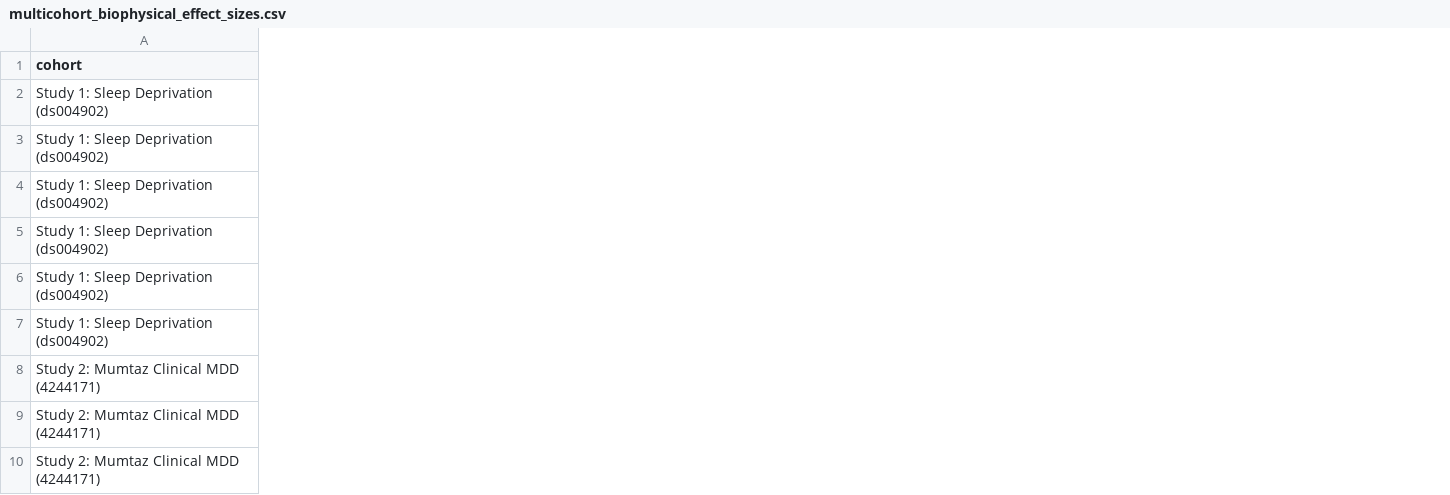
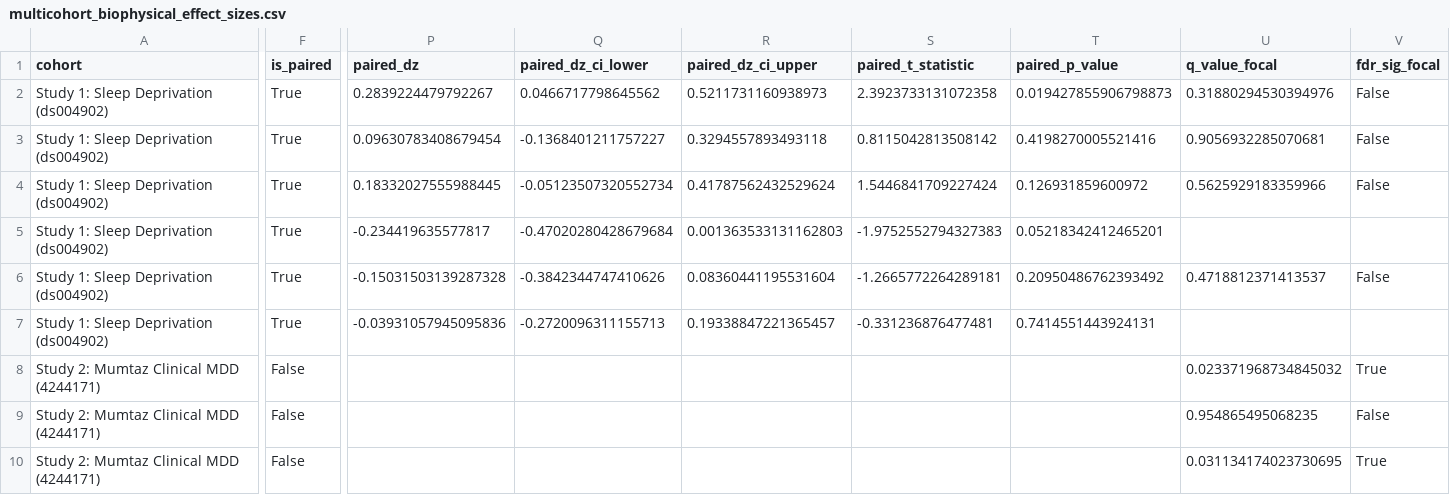
Before and after one commit to chushuta-cmyk/transdiagnostic-eeg-benchmark, a CSV file: reports/multicohort_biophysical_effect_sizes.csv, drawn as a sheet; only a part is shown, gaps mark what is left out; the diff covers the shown part only; the diff names each change by its address in the sheet, - before the commit and + after, or states it on an @@ line.

```diff
--- a/reports/multicohort_biophysical_effect_sizes.csv
+++ b/reports/multicohort_biophysical_effect_sizes.csv
+column F (is_paired), rows 2-10: True | True | True | True | True | True | False | False | False
+column P (paired_dz), rows 2-7: 0.2839224479792267 | 0.09630783408679454 | 0.18332027555988445 | -0.234419635577817 | -0.15031503139287328 | -0.03931057945095836
+column Q (paired_dz_ci_lower), rows 2-7: 0.0466717798645562 | -0.1368401211757227 | -0.05123507320552734 | -0.47020280428679684 | -0.3842344747410626 | -0.2720096311155713
+column R (paired_dz_ci_upper), rows 2-7: 0.5211731160938973 | 0.3294557893493118 | 0.41787562432529624 | 0.001363533131162803 | 0.08360441195531604 | 0.19338847221365457
+column S (paired_t_statistic), rows 2-7: 2.3923733131072358 | 0.8115042813508142 | 1.5446841709227424 | -1.9752552794327383 | -1.2665772264289181 | -0.331236876477481
+column T (paired_p_value), rows 2-7: 0.019427855906798873 | 0.4198270005521416 | 0.126931859600972 | 0.05218342412465201 | 0.20950486762393492 | 0.7414551443924131
+column U (q_value_focal), rows 2-10: 0.31880294530394976 | 0.9056932285070681 | 0.5625929183359966 |  | 0.4718812371413537 |  | 0.023371968734845032 | 0.954865495068235 | 0.031134174023730695
+column V (fdr_sig_focal), rows 2-10: False | False | False |  | False |  | True | False | True
```
Also changed, not shown: 2 added columns elsewhere in this file, reports/multicohort_classification_benchmark.csv, 10 other files.
